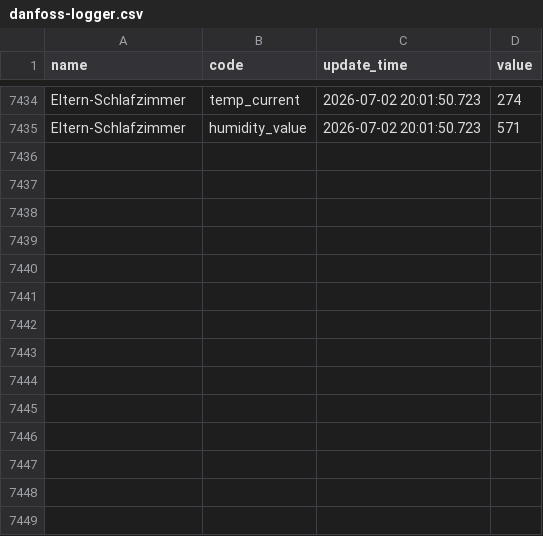
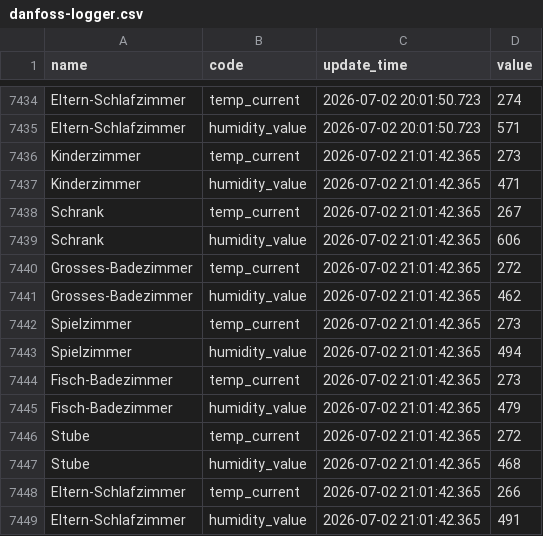
Before and after one commit to kalakaru/danfoss-logger, a CSV file: danfoss-logger.csv, drawn as a sheet; only a part is shown, gaps mark what is left out; the diff names each change by its address in the sheet, - before the commit and + after, or states it on an @@ line.

```diff
--- a/danfoss-logger.csv
+++ b/danfoss-logger.csv
+row 7436: Kinderzimmer | temp_current | 2026-07-02 21:01:42.365 | 273
+row 7437: Kinderzimmer | humidity_value | 2026-07-02 21:01:42.365 | 471
+row 7438: Schrank | temp_current | 2026-07-02 21:01:42.365 | 267
+row 7439: Schrank | humidity_value | 2026-07-02 21:01:42.365 | 606
+row 7440: Grosses-Badezimmer | temp_current | 2026-07-02 21:01:42.365 | 272
+row 7441: Grosses-Badezimmer | humidity_value | 2026-07-02 21:01:42.365 | 462
+row 7442: Spielzimmer | temp_current | 2026-07-02 21:01:42.365 | 273
+row 7443: Spielzimmer | humidity_value | 2026-07-02 21:01:42.365 | 494
+row 7444: Fisch-Badezimmer | temp_current | 2026-07-02 21:01:42.365 | 273
+row 7445: Fisch-Badezimmer | humidity_value | 2026-07-02 21:01:42.365 | 479
+row 7446: Stube | temp_current | 2026-07-02 21:01:42.365 | 272
+row 7447: Stube | humidity_value | 2026-07-02 21:01:42.365 | 468
+row 7448: Eltern-Schlafzimmer | temp_current | 2026-07-02 21:01:42.365 | 266
+row 7449: Eltern-Schlafzimmer | humidity_value | 2026-07-02 21:01:42.365 | 491
```
